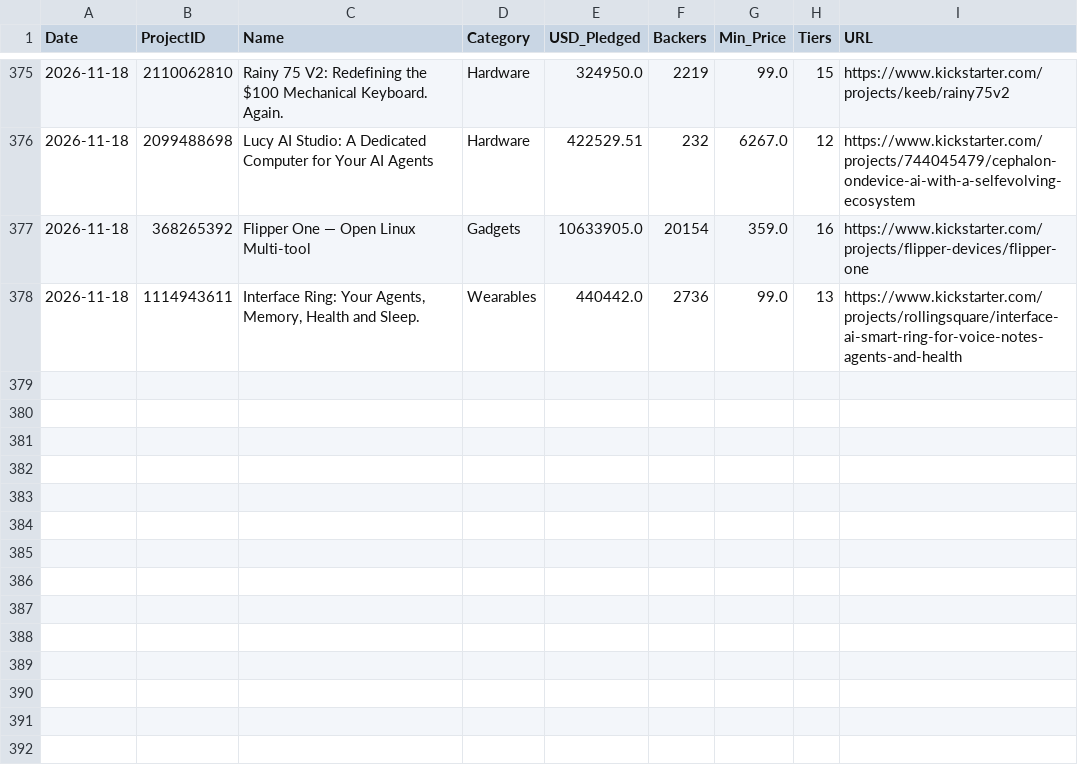
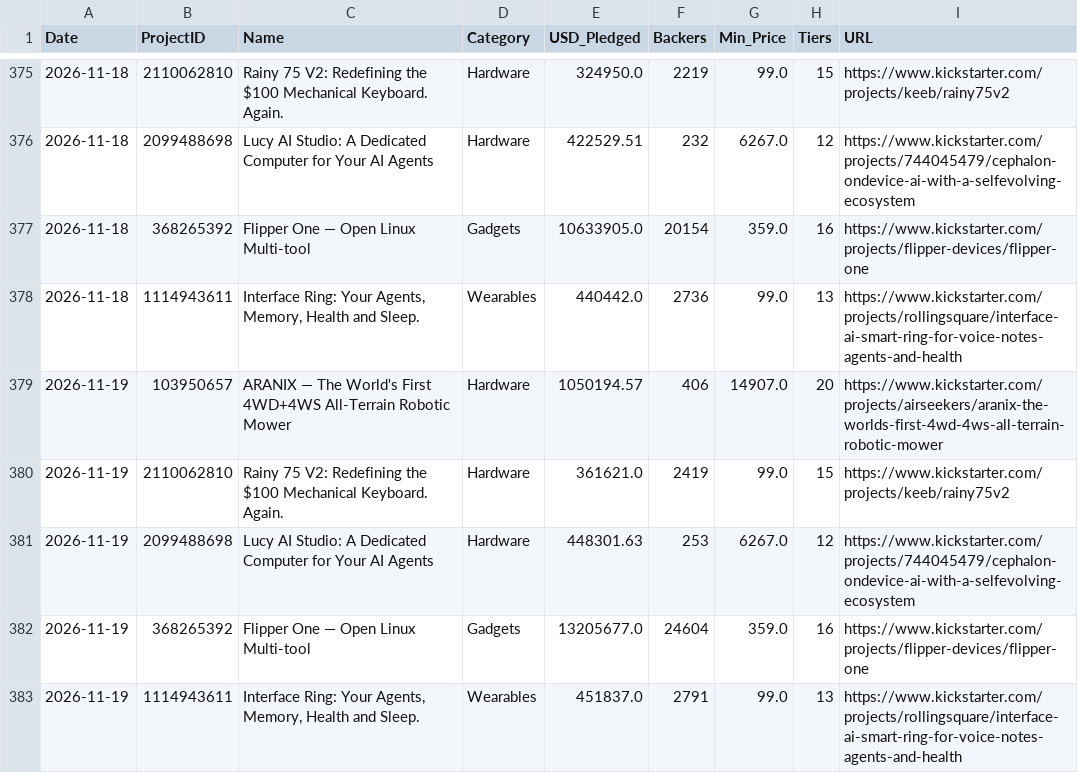
Before and after one commit to apexhuang-zizi/News-Financial_Tracking, a CSV file: ks_history.csv, drawn as a sheet; only a part is shown, gaps mark what is left out; the diff names each change by its address in the sheet, - before the commit and + after, or states it on an @@ line.

```diff
--- a/ks_history.csv
+++ b/ks_history.csv
+row 379: 2026-11-19 | 103950657 | ARANIX — The World's First 4WD+4WS All-Terrain Robotic Mower | Hardware | 1050194.57 | 406 | 14907.0 | 20 | https://www.kickstarter.com/projects/airseekers/aranix-the-worlds-first-4wd-4ws-all-terrain-robotic-mower
+row 380: 2026-11-19 | 2110062810 | Rainy 75 V2: Redefining the $100 Mechanical Keyboard. Again. | Hardware | 361621.0 | 2419 | 99.0 | 15 | https://www.kickstarter.com/projects/keeb/rainy75v2
+row 381: 2026-11-19 | 2099488698 | Lucy AI Studio: A Dedicated Computer for Your AI Agents | Hardware | 448301.63 | 253 | 6267.0 | 12 | https://www.kickstarter.com/projects/744045479/cephalon-ondevice-ai-with-a-selfevolving-ecosystem
+row 382: 2026-11-19 | 368265392 | Flipper One — Open Linux Multi-tool | Gadgets | 13205677.0 | 24604 | 359.0 | 16 | https://www.kickstarter.com/projects/flipper-devices/flipper-one
+row 383: 2026-11-19 | 1114943611 | Interface Ring: Your Agents, Memory, Health and Sleep. | Wearables | 451837.0 | 2791 | 99.0 | 13 | https://www.kickstarter.com/projects/rollingsquare/interface-ai-smart-ring-for-voice-notes-agents-and-health
```
Also changed, not shown: history.csv, stock_history.csv, 5 other files.
